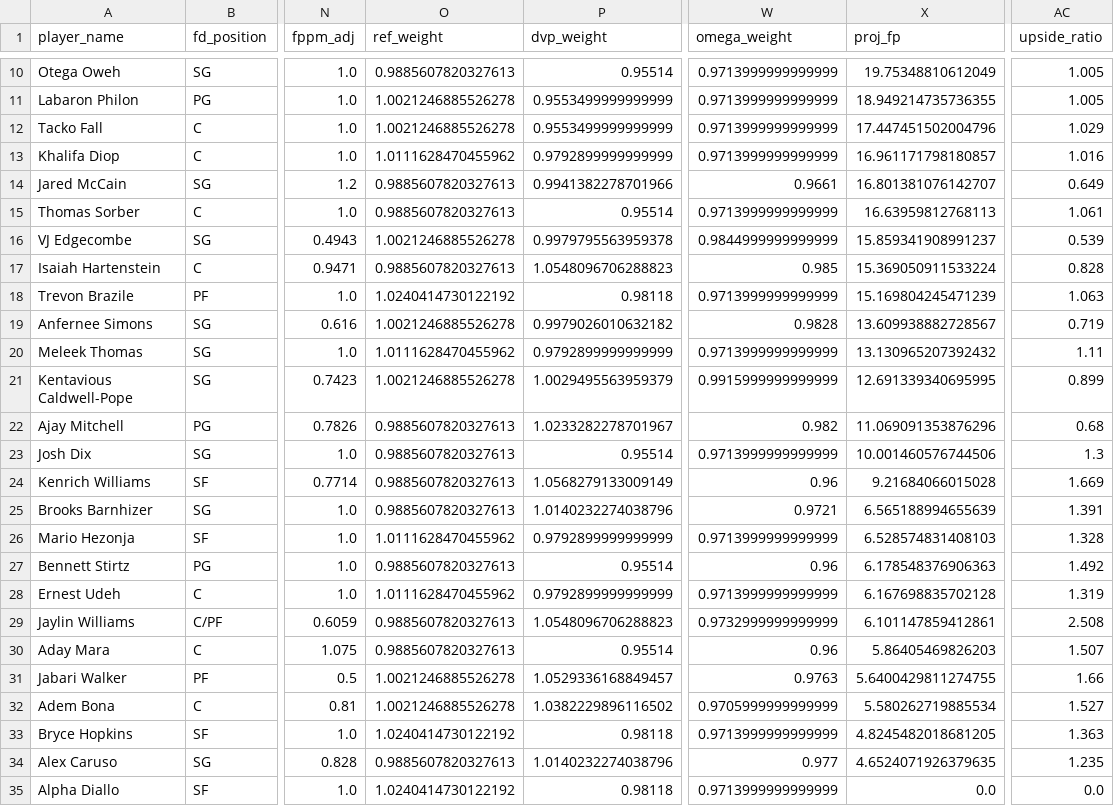
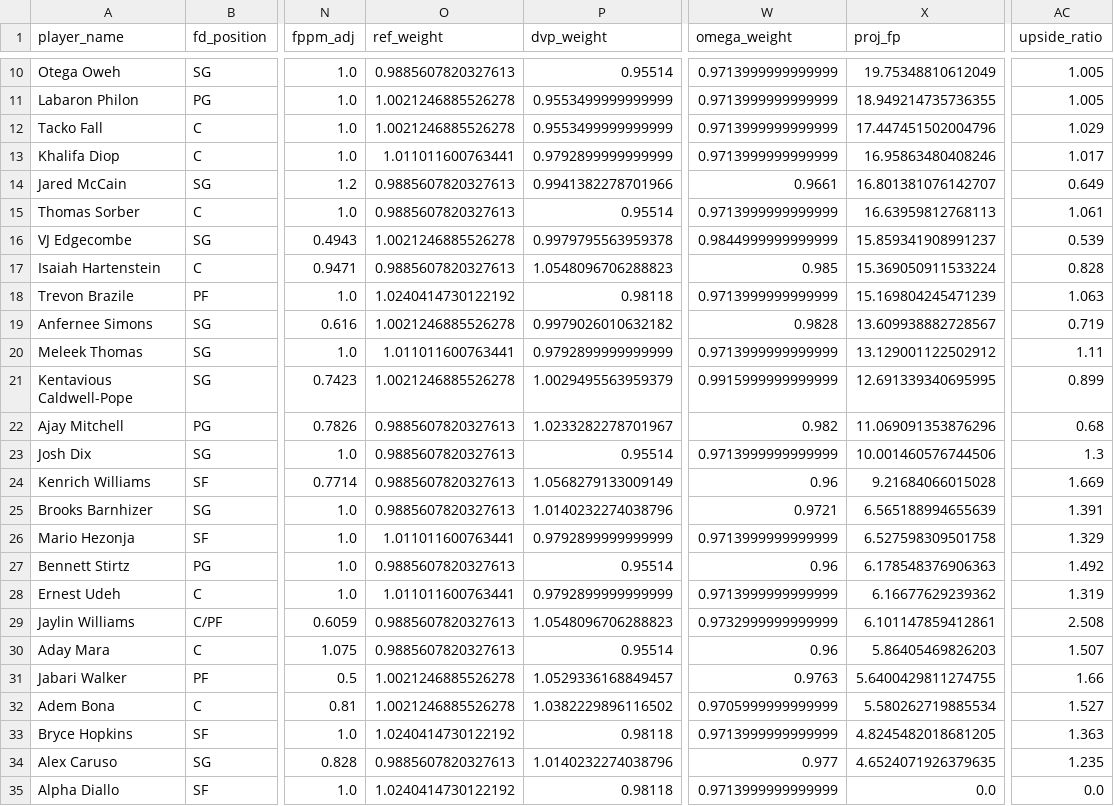
Before and after one commit to rakimr/PIRTDICA, a CSV file: dfs_players.csv, drawn as a sheet; only a part is shown, gaps mark what is left out; the diff names each change by its address in the sheet, - before the commit and + after, or states it on an @@ line.

```diff
--- a/dfs_players.csv
+++ b/dfs_players.csv
-O13 (ref_weight): 1.0111628470455962
+O13 (ref_weight): 1.011011600763441
-X13 (proj_fp): 16.961171798180857
+X13 (proj_fp): 16.95863480408246
-AC13 (upside_ratio): 1.016
+AC13 (upside_ratio): 1.017
-O20 (ref_weight): 1.0111628470455962
+O20 (ref_weight): 1.011011600763441
-X20 (proj_fp): 13.130965207392432
+X20 (proj_fp): 13.129001122502912
-O26 (ref_weight): 1.0111628470455962
+O26 (ref_weight): 1.011011600763441
-X26 (proj_fp): 6.528574831408103
+X26 (proj_fp): 6.527598309501758
-AC26 (upside_ratio): 1.328
+AC26 (upside_ratio): 1.329
-O28 (ref_weight): 1.0111628470455962
+O28 (ref_weight): 1.011011600763441
-X28 (proj_fp): 6.167698835702128
+X28 (proj_fp): 6.16677629239362
```
Also changed, not shown: dfs_players_valued.csv, ownership_projections.csv, 1 other file.
